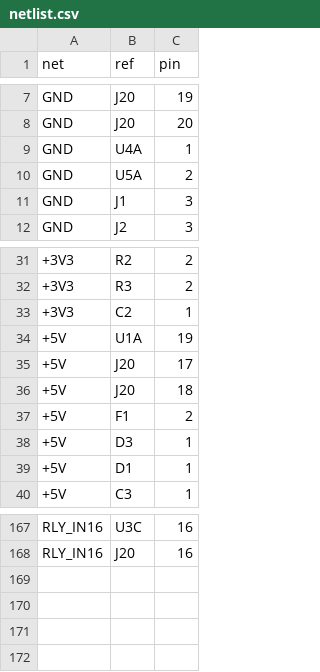
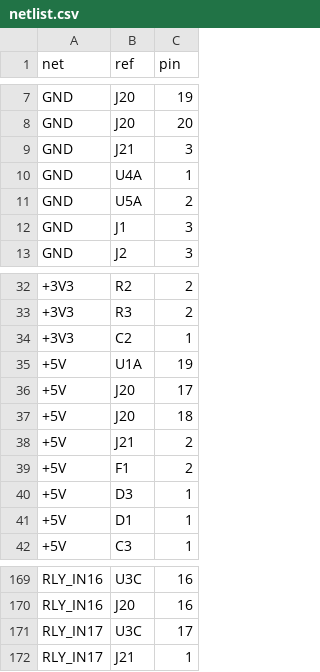
Before and after one commit to RajanthaObeysekara/plant-automation, a CSV file: hardware/pcb/out/netlist.csv, drawn as a sheet; only a part is shown, gaps mark what is left out; the diff names each change by its address in the sheet, - before the commit and + after, or states it on an @@ line.

```diff
--- a/hardware/pcb/out/netlist.csv
+++ b/hardware/pcb/out/netlist.csv
+row 9: GND | J21 | 3
+row 38: +5V | J21 | 2
+row 171: RLY_IN17 | U3C | 17
+row 172: RLY_IN17 | J21 | 1
```
Also changed, not shown: hardware/pcb/out/bom.csv, 12 other files.
